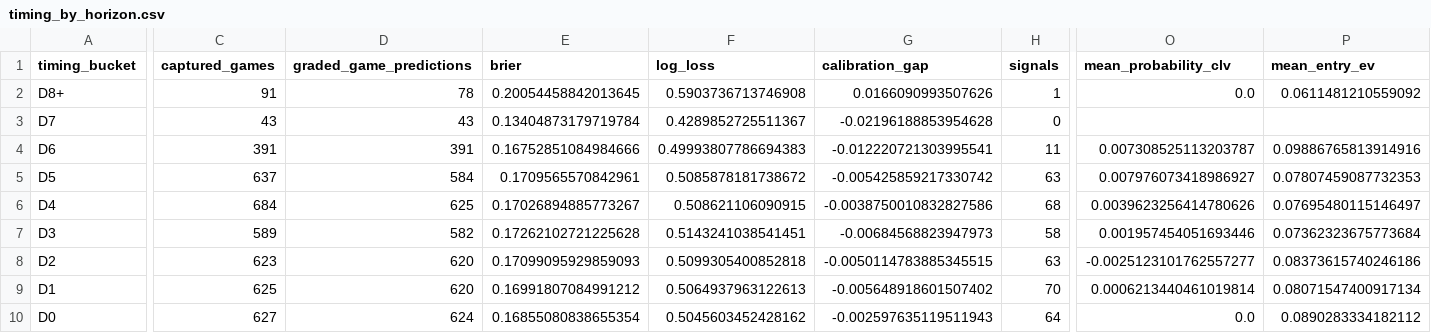
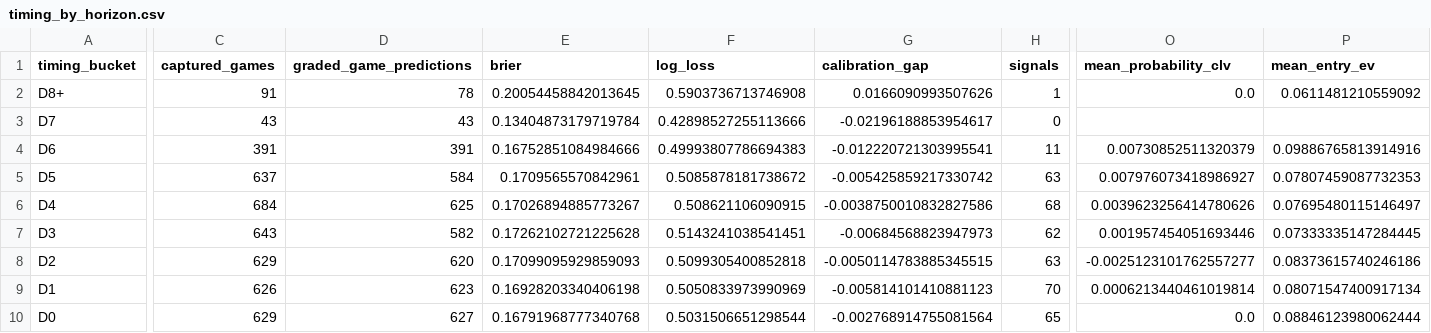
Before and after one commit to drhyphy/ncaa-football-daily-board, a CSV file: model/reports/timing_by_horizon.csv, drawn as a sheet; only a part is shown, gaps mark what is left out; the diff covers the shown part only; the diff names each change by its address in the sheet, - before the commit and + after, or states it on an @@ line.

```diff
--- a/model/reports/timing_by_horizon.csv
+++ b/model/reports/timing_by_horizon.csv
-F3 (log_loss): 0.4289852725511367
+F3 (log_loss): 0.42898527255113666
-G3 (calibration_gap): -0.02196188853954628
+G3 (calibration_gap): -0.02196188853954617
-O4 (mean_probability_clv): 0.007308525113203787
+O4 (mean_probability_clv): 0.00730852511320379
-C7 (captured_games): 589
+C7 (captured_games): 643
-H7 (signals): 58
+H7 (signals): 62
-P7 (mean_entry_ev): 0.07362323675773684
+P7 (mean_entry_ev): 0.07333335147284445
-C8 (captured_games): 623
+C8 (captured_games): 629
-C9 (captured_games): 625
+C9 (captured_games): 626
-D9 (graded_game_predictions): 620
+D9 (graded_game_predictions): 623
-E9 (brier): 0.16991807084991212
+E9 (brier): 0.16928203340406198
-F9 (log_loss): 0.5064937963122613
+F9 (log_loss): 0.5050833973990969
-G9 (calibration_gap): -0.005648918601507402
+G9 (calibration_gap): -0.005814101410881123
-C10 (captured_games): 627
+C10 (captured_games): 629
-D10 (graded_game_predictions): 624
+D10 (graded_game_predictions): 627
-E10 (brier): 0.16855080838655354
+E10 (brier): 0.16791968777340768
-F10 (log_loss): 0.5045603452428162
+F10 (log_loss): 0.5031506651298544
-G10 (calibration_gap): -0.002597635119511943
+G10 (calibration_gap): -0.002768914755081564
-H10 (signals): 64
+H10 (signals): 65
-P10 (mean_entry_ev): 0.0890283334182112
+P10 (mean_entry_ev): 0.08846123980062444
```
Also changed, not shown: 1 edited cell elsewhere in this file, model/reports/timing_game_lifecycle.csv, model/reports/timing_pairwise_prices.csv, 7 other files.
